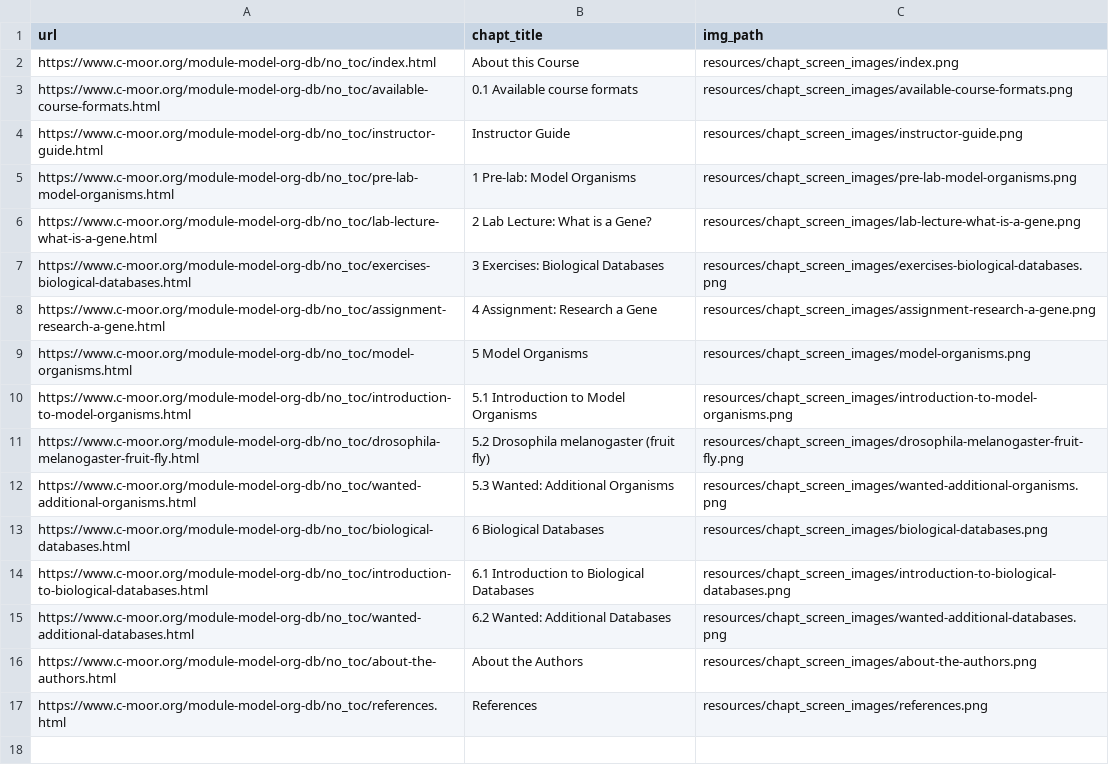
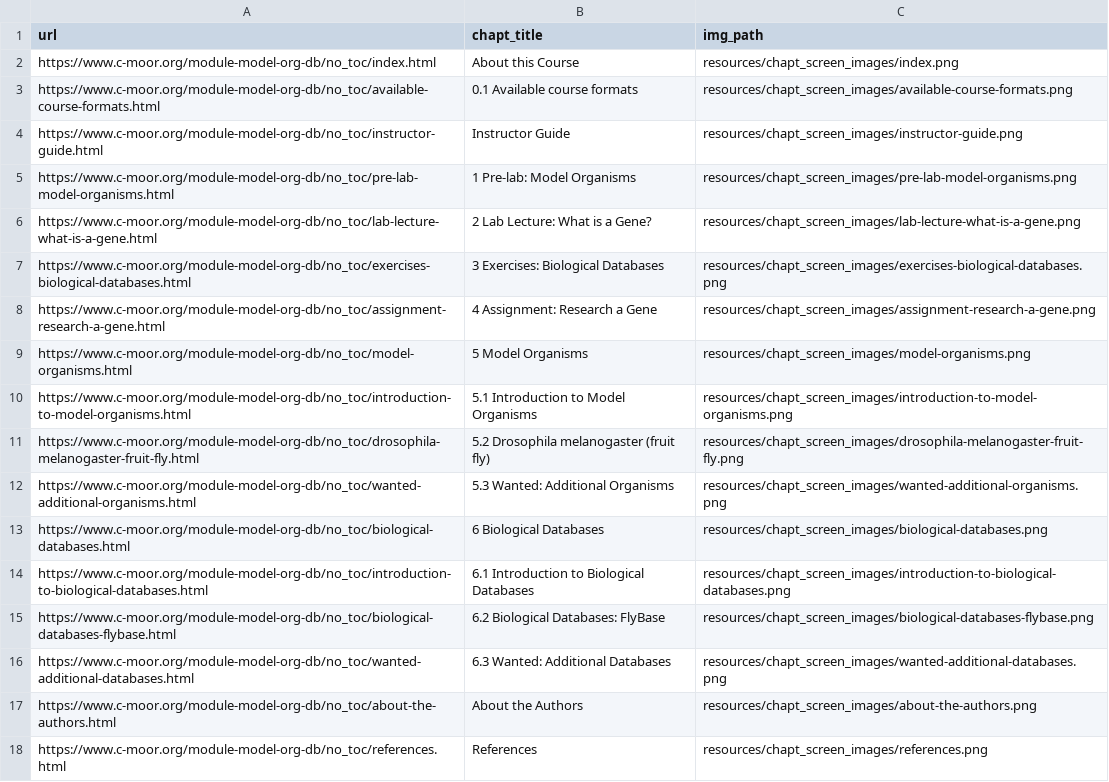
Before and after one commit to C-MOOR/module-model-org-db, a TSV file: resources/chapt_screen_images/chapter_urls.tsv, drawn as a sheet.

```diff
--- a/resources/chapt_screen_images/chapter_urls.tsv
+++ b/resources/chapt_screen_images/chapter_urls.tsv
@@ -14,3 +14,4 @@ https://www.c-moor.org/module-model-org-db/no_toc/biological-databases.html	6 Bi
 https://www.c-moor.org/module-model-org-db/no_toc/introduction-to-biological-databases.html	6.1 Introduction to Biological Databases	resources/chapt_screen_images/introduction-to-biological-databases.png
-https://www.c-moor.org/module-model-org-db/no_toc/wanted-additional-databases.html	6.2 Wanted: Additional Databases	resources/chapt_screen_images/wanted-additional-databases.png
+https://www.c-moor.org/module-model-org-db/no_toc/biological-databases-flybase.html	6.2 Biological Databases: FlyBase	resources/chapt_screen_images/biological-databases-flybase.png
+https://www.c-moor.org/module-model-org-db/no_toc/wanted-additional-databases.html	6.3 Wanted: Additional Databases	resources/chapt_screen_images/wanted-additional-databases.png
 https://www.c-moor.org/module-model-org-db/no_toc/about-the-authors.html	About the Authors	resources/chapt_screen_images/about-the-authors.png
```
Also changed, not shown: 36 other files.
